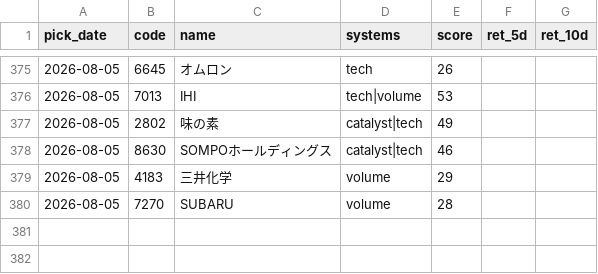
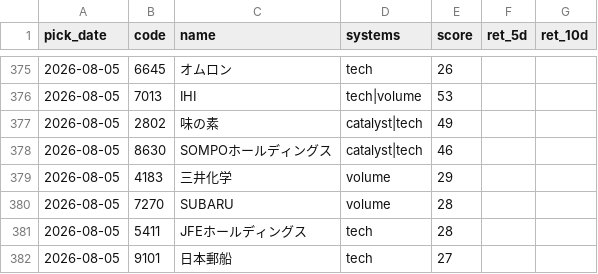
Before and after one commit to Resapan159/Kabu-app, a CSV file: history/results.csv, drawn as a sheet; only a part is shown, gaps mark what is left out; the diff names each change by its address in the sheet, - before the commit and + after, or states it on an @@ line.

```diff
--- a/history/results.csv
+++ b/history/results.csv
+row 381: 2026-08-05 | 5411 | JFEホールディングス | tech | 28
+row 382: 2026-08-05 | 9101 | 日本郵船 | tech | 27
```
Also changed, not shown: history/picks.csv, 2 other files.
